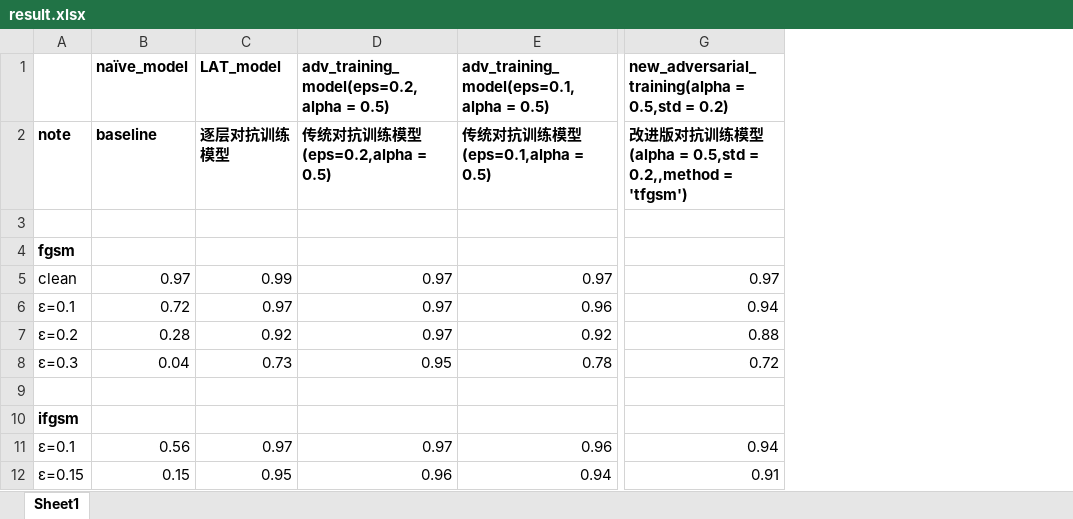
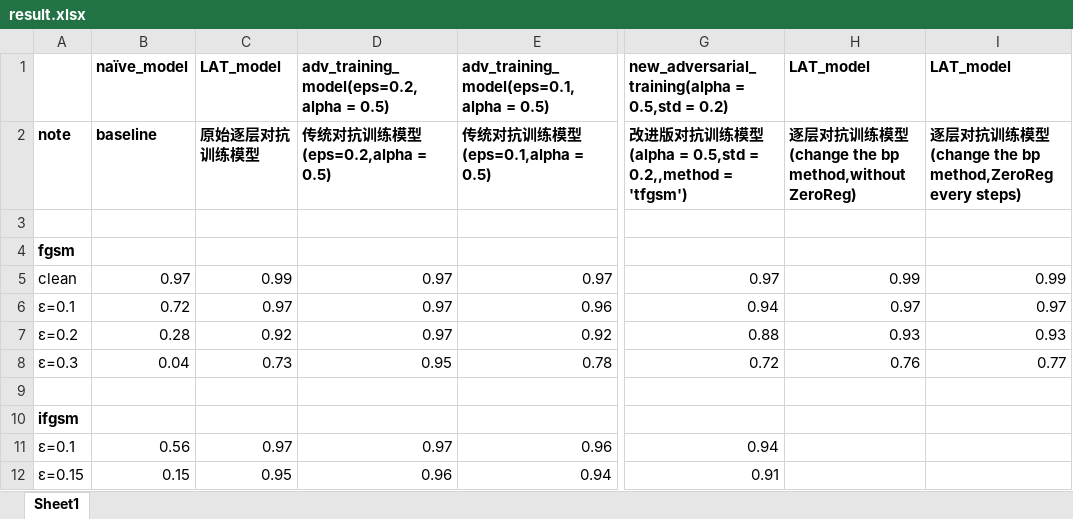
Before and after one commit to liuaishan/LAT, an Excel workbook: demo_mnist/adversarial_training/result.xlsx, sheet Sheet1, drawn as a sheet; only a part is shown, gaps mark what is left out; values as stored, in another font and other column widths than the file's, no borders; the diff names each change by its address in the sheet, - before the commit and + after, or states it on an @@ line.

Commit message:
add new LAT testing result of MNIST

```diff
--- a/demo_mnist/adversarial_training/result.xlsx (sheet Sheet1)
+++ b/demo_mnist/adversarial_training/result.xlsx (sheet Sheet1)
+column H, rows 1-8: LAT_model | 逐层对抗训练模型(change the bp method,without ZeroReg) |  |  | 0.99 | 0.97 | 0.93 | 0.76
+column I, rows 1-8: LAT_model | 逐层对抗训练模型(change the bp method,ZeroReg every steps) |  |  | 0.99 | 0.97 | 0.93 | 0.77
-C2: 逐层对抗训练模型
+C2: 原始逐层对抗训练模型
```
Also changed, not shown: 5 other files.
